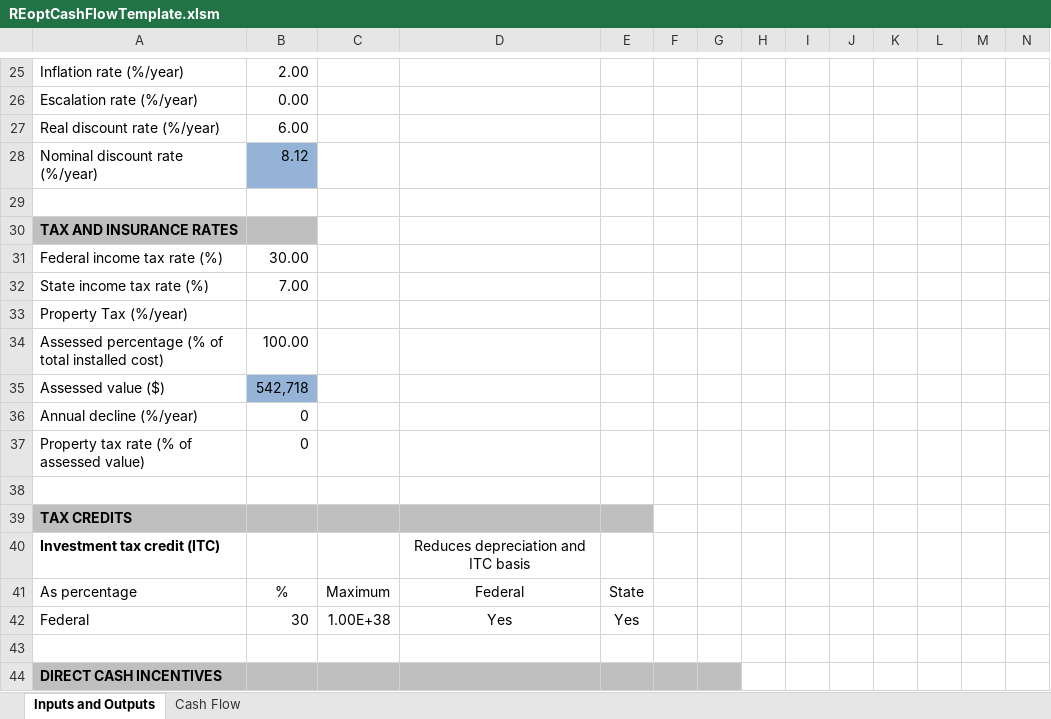
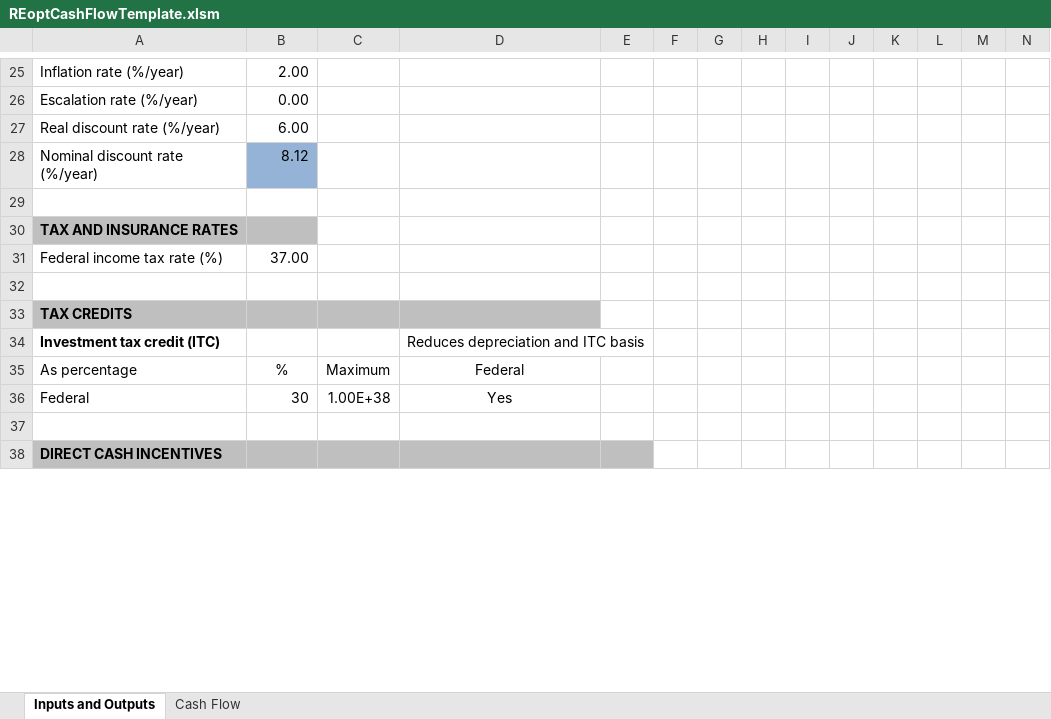
Before and after one commit to NREL/REopt_API, an Excel workbook: reo/templates/REoptCashFlowTemplate.xlsm, sheet Inputs and Outputs, drawn as a sheet; only a part is shown, gaps mark what is left out; values as stored, in another font and other column widths than the file's, no borders; conditional formats not drawn; removed rows and columns are numbered as before the commit, all else as after; rows hold the shown columns only; the diff covers the shown part only; the diff names each change by its address in the sheet, - before the commit and + after, or states it on an @@ line.

Commit message:
first steps in merging output_json
many of these changes come from develop (master) branch as well.
Primary changes for output_json are in results.py and dispatch.py, as
well as the outputs from REopt (json for results and individual csv's
for dispatch vectors).

```diff
--- a/reo/templates/REoptCashFlowTemplate.xlsm (sheet Inputs and Outputs)
+++ b/reo/templates/REoptCashFlowTemplate.xlsm (sheet Inputs and Outputs)
-B31: 30.00
+B31: 37.00
-row 32: State income tax rate (%) | 7.00
-row 33: Property Tax (%/year)
-row 34: Assessed percentage (% of total installed cost) | 100.00
-row 35: Assessed value ($) | 542,718
-row 36: Annual decline (%/year) | 0
-row 37: Property tax rate (% of assessed value) | 0
-E33 fill: #BFBFBF
+E33 fill: none
-D34 alignment: center
+D34 alignment: left
-E35: State
+E35: (empty)
-E36: Yes
+E36: (empty)
-F38:G38 fill: #BFBFBF
+F38:G38 fill: none
```
Also changed, not shown: 3 added rows, 7 removed rows, 31 edited cells and cell formats elsewhere in this sheet, sheet Cash Flow, formulas that keep their value, 9 other files.
